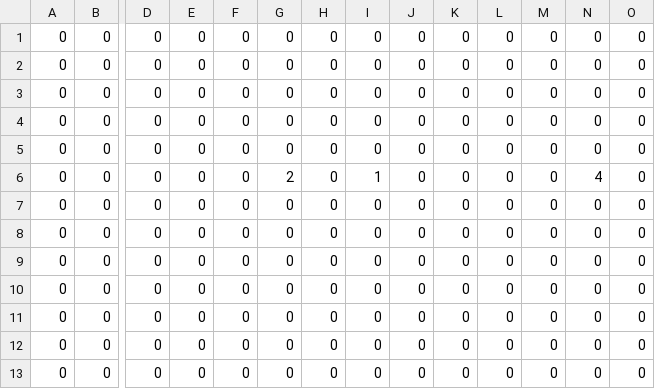
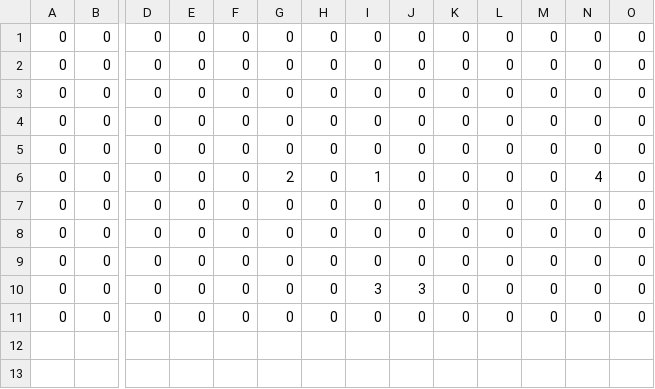
Before and after one commit to trudeHisa/workspace, a CSV file: hosihime/hosihime/mapdata/testmap.csv, drawn as a sheet; only a part is shown, gaps mark what is left out; rows hold the shown columns only; the diff names each change by its address in the sheet, - before the commit and + after, or states it on an @@ line.

```diff
--- a/hosihime/hosihime/mapdata/testmap.csv
+++ b/hosihime/hosihime/mapdata/testmap.csv
-I10: 0
+I10: 3
-J10: 0
+J10: 3
-row 11: 0 | 0 | 0 | 0 | 0 | 0 | 0 | 0 | 0 | 0 | 0 | 0 | 0 | 0
-row 12: 0 | 0 | 0 | 0 | 0 | 0 | 0 | 0 | 0 | 0 | 0 | 0 | 0 | 0
```
Also changed, not shown: 8 other files.
